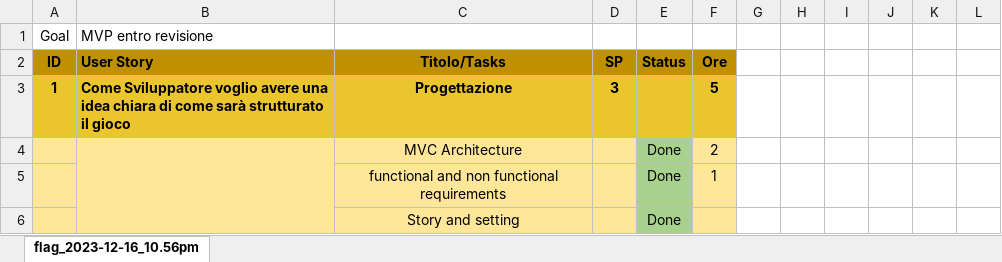
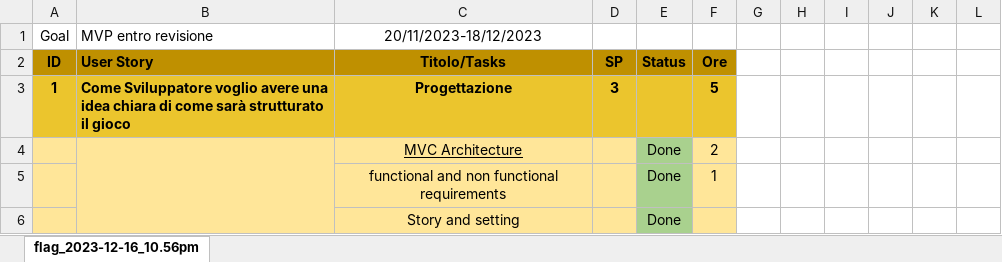
Before and after one commit to Jackkazan/FlagV2, an Excel workbook: Revisione/Backlog.xlsx, sheet flag_2023-12-16_10.56pm, drawn as a sheet; only a part is shown; values as stored, in another font and other column widths than the file's, no borders; charts and pictures not drawn; the diff names each change by its address in the sheet, - before the commit and + after, or states it on an @@ line.

```diff
--- a/Revisione/Backlog.xlsx (sheet flag_2023-12-16_10.56pm)
+++ b/Revisione/Backlog.xlsx (sheet flag_2023-12-16_10.56pm)
-C1: (empty)
+C1: 20/11/2023-18/12/2023
-C4 underline: off
+C4 underline: on
```
Also changed, not shown: charts or pictures, 5 other files.
